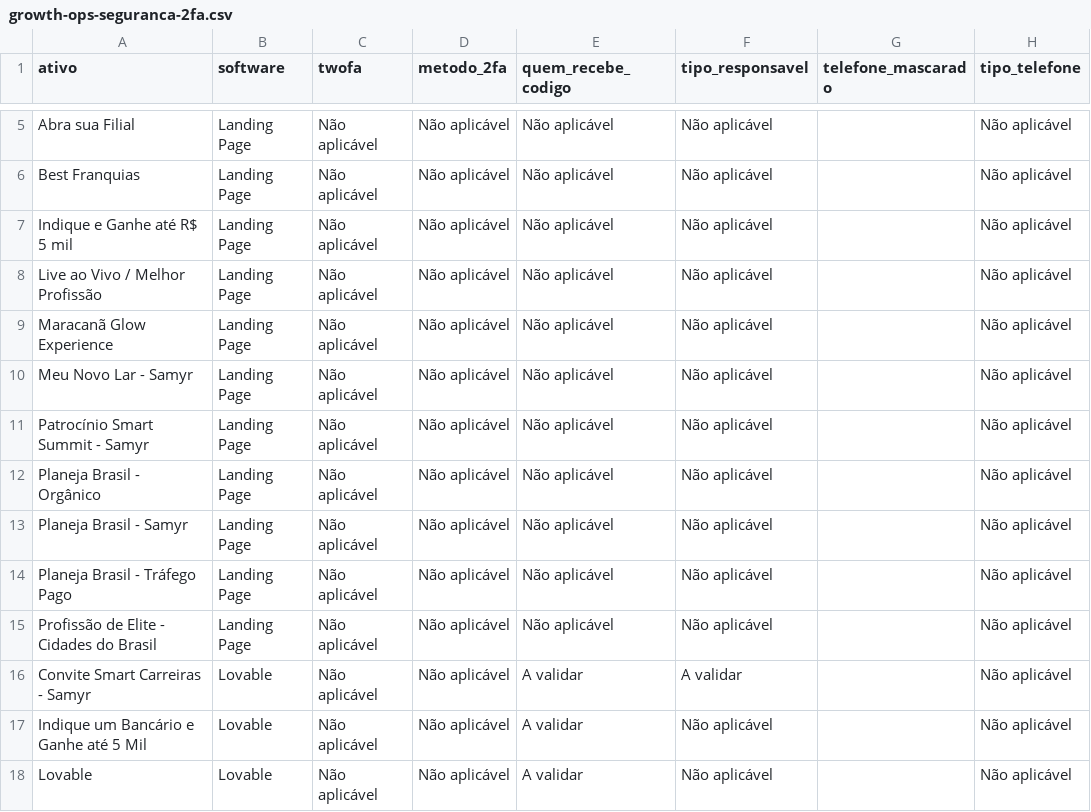
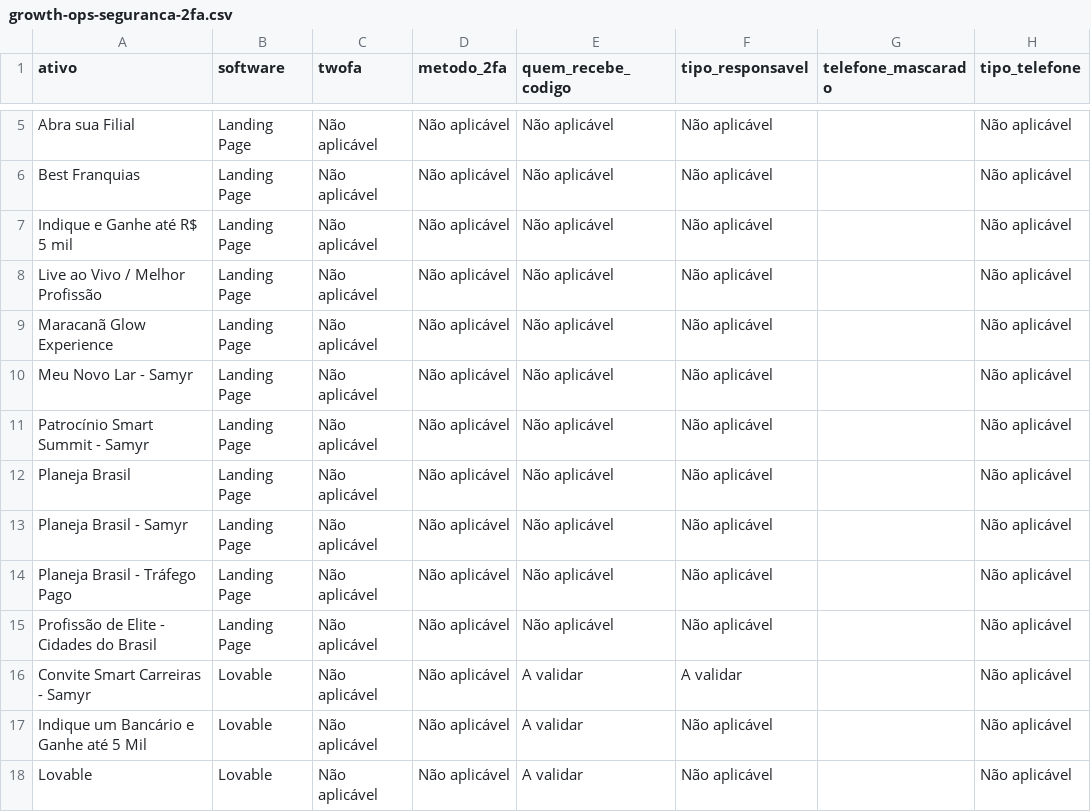
Before and after one commit to gestaobankrio-code/growth-ops-investsmart, a CSV file: exports/growth-ops-seguranca-2fa.csv, drawn as a sheet; only a part is shown, gaps mark what is left out; the diff names each change by its address in the sheet, - before the commit and + after, or states it on an @@ line.

```diff
--- a/exports/growth-ops-seguranca-2fa.csv
+++ b/exports/growth-ops-seguranca-2fa.csv
-A12 (ativo): Planeja Brasil - Orgânico
+A12 (ativo): Planeja Brasil
```
Also changed, not shown: exports/growth-ops-inventario.csv, exports/growth-ops-pendencias.csv, 8 other files.
